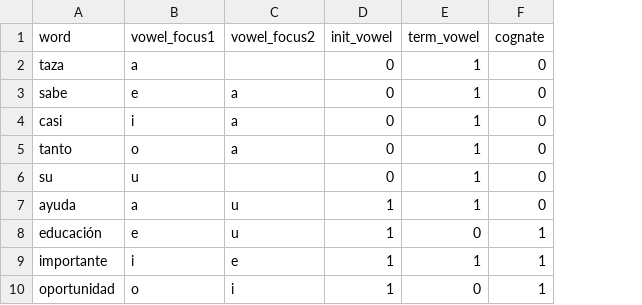
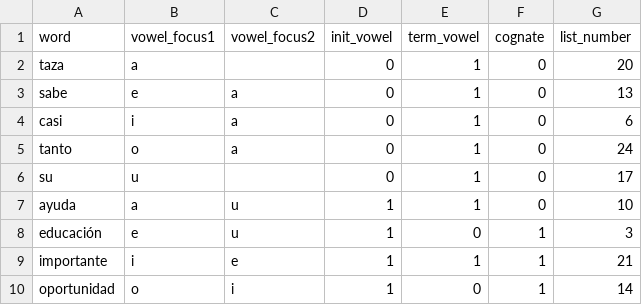
Before and after one commit to djdebonis/IPA_vowel_compare, a CSV file: dictionary.csv, drawn as a sheet; only a part is shown; the diff names each change by its address in the sheet, - before the commit and + after, or states it on an @@ line.

```diff
--- a/dictionary.csv
+++ b/dictionary.csv
+column G (list_number), rows 2-10: 20 | 13 | 6 | 24 | 17 | 10 | 3 | 21 | 14
```
Also changed, not shown: 2 other files.
